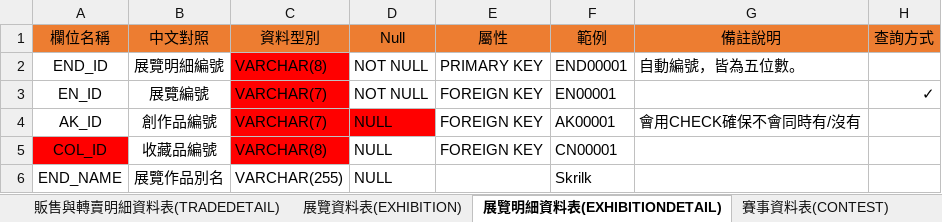
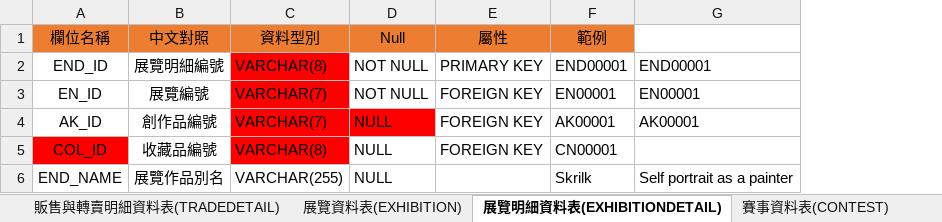
Before and after one commit to victorzz585148/Artists_treasure, an Excel workbook: References/虛擬資料.xlsx, sheet 展覽明細資料表(EXHIBITIONDETAIL), drawn as a sheet; values as stored, in another font and other column widths than the file's, no borders; removed rows and columns are numbered as before the commit, all else as after; the diff names each change by its address in the sheet, - before the commit and + after, or states it on an @@ line.

```diff
--- a/References/虛擬資料.xlsx (sheet 展覽明細資料表(EXHIBITIONDETAIL))
+++ b/References/虛擬資料.xlsx (sheet 展覽明細資料表(EXHIBITIONDETAIL))
-column G (備註說明), rows 2-4: 自動編號，皆為五位數。 |  | 會用CHECK確保不會同時有/沒有
-column H (查詢方式), row 3: ✓
+column G, rows 2-6: END00001 | EN00001 | AK00001 |  | Self portrait as a painter
```
Also changed, not shown: sheet 賽事資料表(CONTEST), sheet 販售與轉賣明細資料表(TRADEDETAIL), sheet 賽事明細資料表(CONTESTDETAIL), sheet 展覽資料表(EXHIBITION), sheet 販售與轉賣資料表(TRADE), 8 other files.
